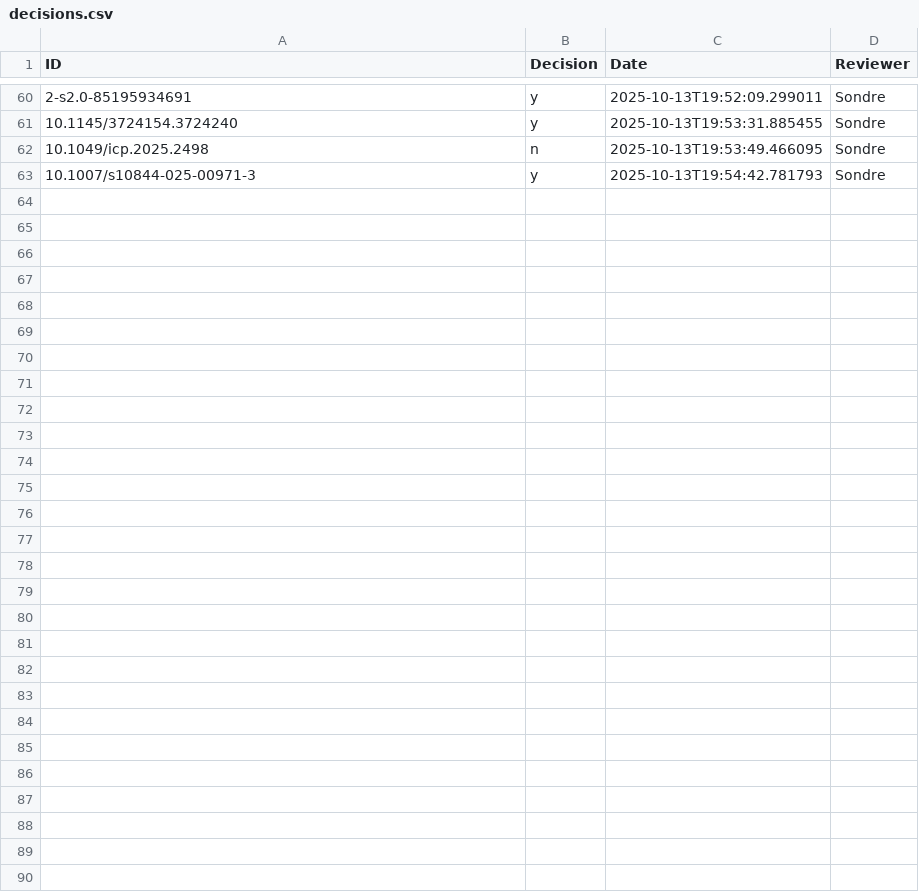
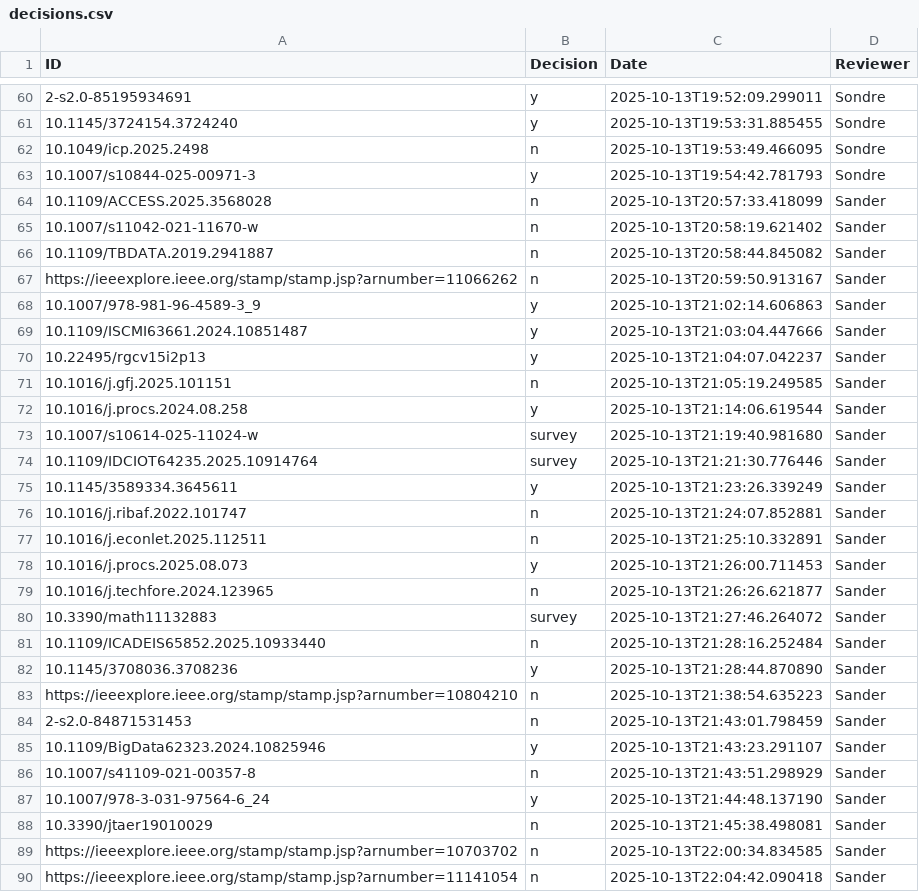
Before and after one commit to sondrehaneberg/literature-review, a CSV file: Screening/decisions.csv, drawn as a sheet; only a part is shown, gaps mark what is left out; the diff names each change by its address in the sheet, - before the commit and + after, or states it on an @@ line.

Commit message:
Review vol 3, Sander

```diff
--- a/Screening/decisions.csv
+++ b/Screening/decisions.csv
+row 64: 10.1109/ACCESS.2025.3568028 | n | 2025-10-13T20:57:33.418099 | Sander
+row 65: 10.1007/s11042-021-11670-w | n | 2025-10-13T20:58:19.621402 | Sander
+row 66: 10.1109/TBDATA.2019.2941887 | n | 2025-10-13T20:58:44.845082 | Sander
+row 67: https://ieeexplore.ieee.org/stamp/stamp.jsp?arnumber=11066262 | n | 2025-10-13T20:59:50.913167 | Sander
+row 68: 10.1007/978-981-96-4589-3_9 | y | 2025-10-13T21:02:14.606863 | Sander
+row 69: 10.1109/ISCMI63661.2024.10851487 | y | 2025-10-13T21:03:04.447666 | Sander
+row 70: 10.22495/rgcv15i2p13 | y | 2025-10-13T21:04:07.042237 | Sander
+row 71: 10.1016/j.gfj.2025.101151 | n | 2025-10-13T21:05:19.249585 | Sander
+row 72: 10.1016/j.procs.2024.08.258 | y | 2025-10-13T21:14:06.619544 | Sander
+row 73: 10.1007/s10614-025-11024-w | survey | 2025-10-13T21:19:40.981680 | Sander
+row 74: 10.1109/IDCIOT64235.2025.10914764 | survey | 2025-10-13T21:21:30.776446 | Sander
+row 75: 10.1145/3589334.3645611 | y | 2025-10-13T21:23:26.339249 | Sander
+row 76: 10.1016/j.ribaf.2022.101747 | n | 2025-10-13T21:24:07.852881 | Sander
+row 77: 10.1016/j.econlet.2025.112511 | n | 2025-10-13T21:25:10.332891 | Sander
+row 78: 10.1016/j.procs.2025.08.073 | y | 2025-10-13T21:26:00.711453 | Sander
+row 79: 10.1016/j.techfore.2024.123965 | n | 2025-10-13T21:26:26.621877 | Sander
+row 80: 10.3390/math11132883 | survey | 2025-10-13T21:27:46.264072 | Sander
+row 81: 10.1109/ICADEIS65852.2025.10933440 | n | 2025-10-13T21:28:16.252484 | Sander
+row 82: 10.1145/3708036.3708236 | y | 2025-10-13T21:28:44.870890 | Sander
+row 83: https://ieeexplore.ieee.org/stamp/stamp.jsp?arnumber=10804210 | n | 2025-10-13T21:38:54.635223 | Sander
+row 84: 2-s2.0-84871531453 | n | 2025-10-13T21:43:01.798459 | Sander
+row 85: 10.1109/BigData62323.2024.10825946 | y | 2025-10-13T21:43:23.291107 | Sander
+row 86: 10.1007/s41109-021-00357-8 | n | 2025-10-13T21:43:51.298929 | Sander
+row 87: 10.1007/978-3-031-97564-6_24 | y | 2025-10-13T21:44:48.137190 | Sander
+row 88: 10.3390/jtaer19010029 | n | 2025-10-13T21:45:38.498081 | Sander
+row 89: https://ieeexplore.ieee.org/stamp/stamp.jsp?arnumber=10703702 | n | 2025-10-13T22:00:34.834585 | Sander
+row 90: https://ieeexplore.ieee.org/stamp/stamp.jsp?arnumber=11141054 | n | 2025-10-13T22:04:42.090418 | Sander
```
